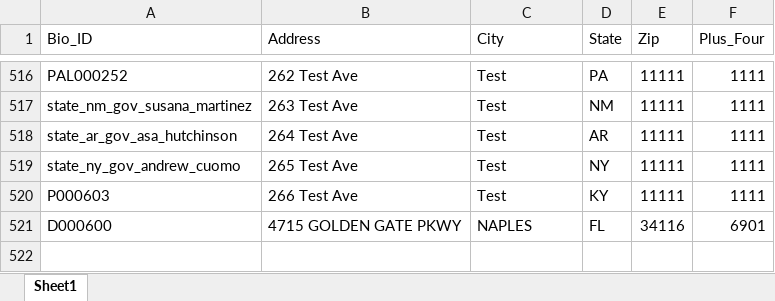
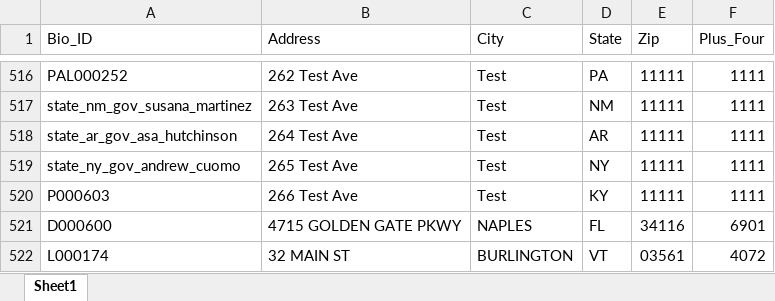
Before and after one commit to stepshep/domMonitor, an Excel workbook: support_files/two_steps.xlsx, sheet Sheet1, drawn as a sheet; only a part is shown, gaps mark what is left out; values as stored, in another font and other column widths than the file's, no borders; the diff names each change by its address in the sheet, - before the commit and + after, or states it on an @@ line.

Commit message:
Add form not in page source

```diff
--- a/support_files/two_steps.xlsx (sheet Sheet1)
+++ b/support_files/two_steps.xlsx (sheet Sheet1)
+row 522: L000174 | 32 MAIN ST | BURLINGTON | VT | 03561 | 4072
```
